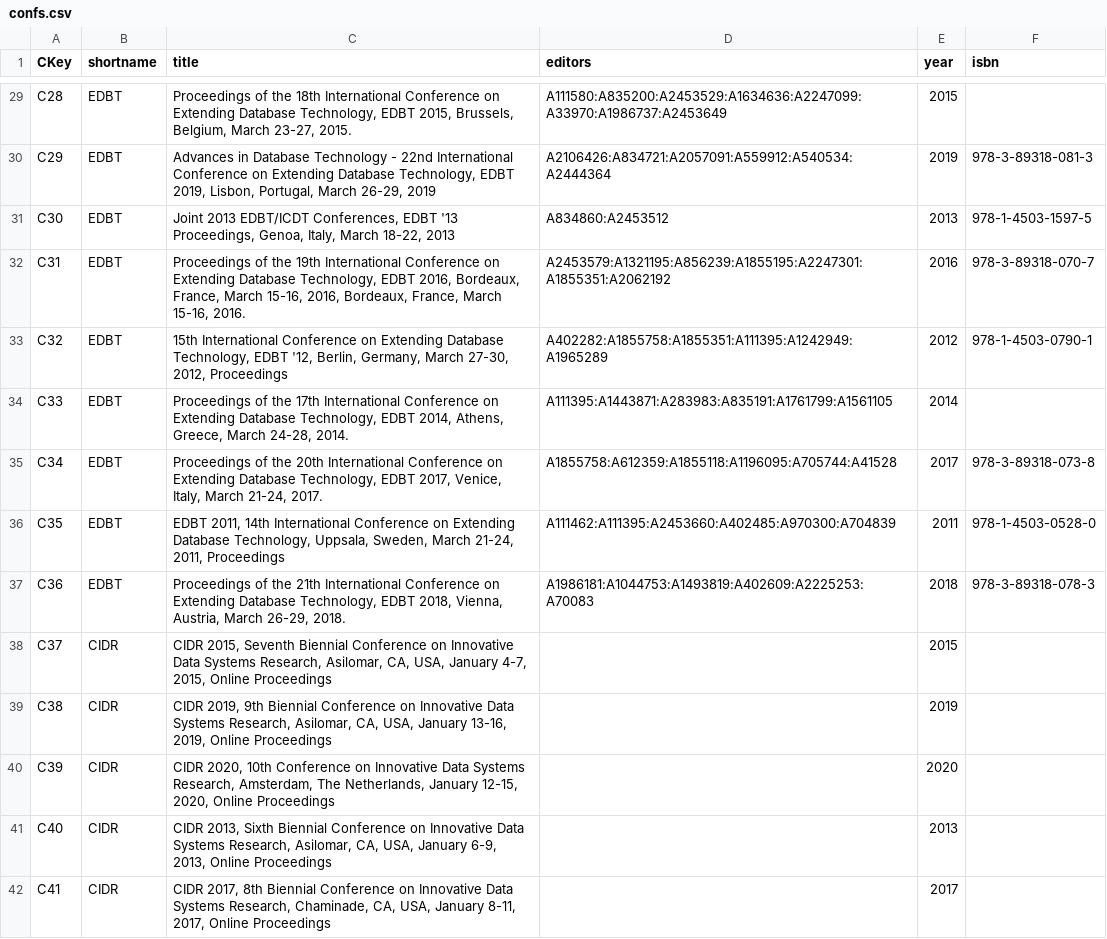
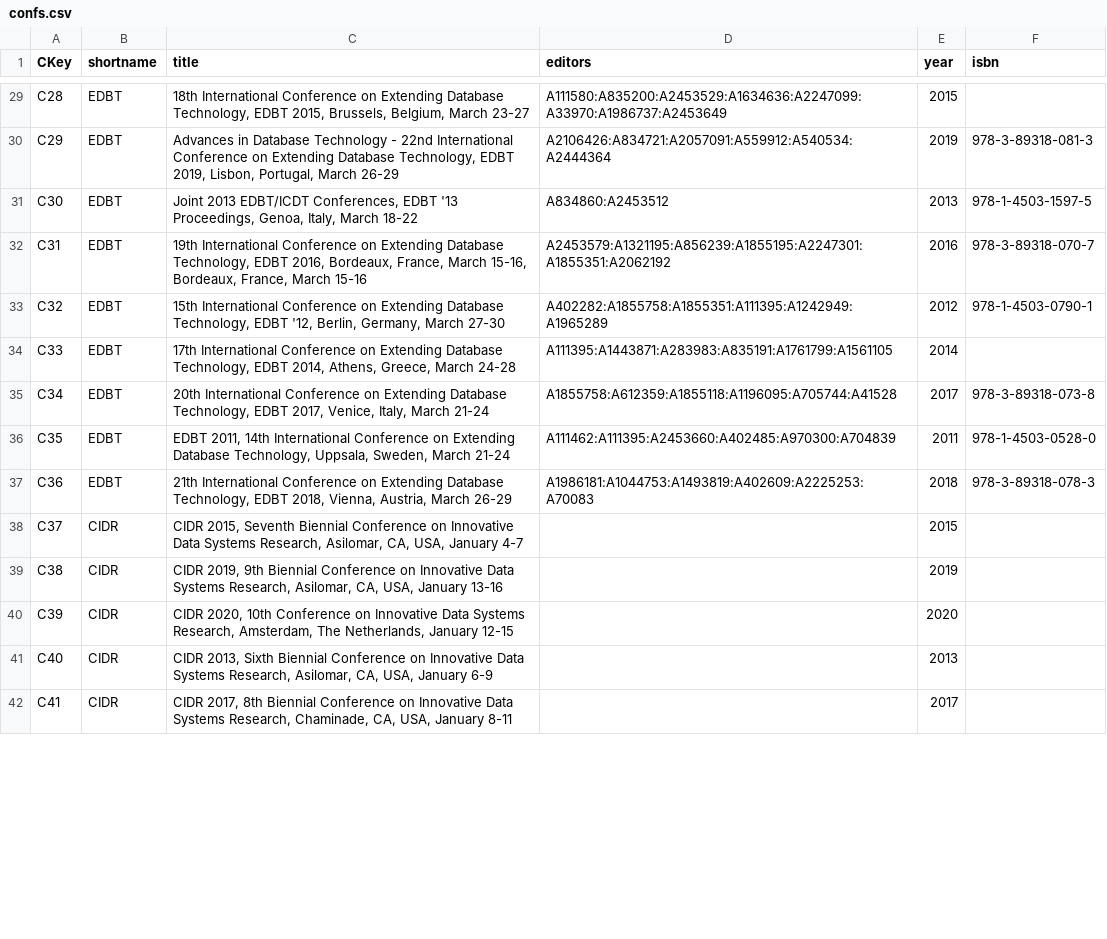
Before and after one commit to tugraz-isds/datasets, a CSV file: dblp_publications/confs.csv, drawn as a sheet; only a part is shown, gaps mark what is left out; the diff covers the shown part only.

Commit message:
Fix normalization of conference titles (rm unnecessary appendices)

```diff
--- a/dblp_publications/confs.csv
+++ b/dblp_publications/confs.csv
@@ -29,14 +29,14 @@ CKey,shortname,title,editors,year,isbn
-"C28","EDBT","Proceedings of the 18th International Conference on Extending Database Technology, EDBT 2015, Brussels, Belgium, March 23-27, 2015.","A111580:A835200:A2453529:A1634636:A2247099:A33970:A1986737:A2453649","2015",
-"C29","EDBT","Advances in Database Technology - 22nd International Conference on Extending Database Technology, EDBT 2019, Lisbon, Portugal, March 26-29, 2019","A2106426:A834721:A2057091:A559912:A540534:A2444364","2019","978-3-89318-081-3"
-"C30","EDBT","Joint 2013 EDBT/ICDT Conferences, EDBT '13 Proceedings, Genoa, Italy, March 18-22, 2013","A834860:A2453512","2013","978-1-4503-1597-5"
-"C31","EDBT","Proceedings of the 19th International Conference on Extending Database Technology, EDBT 2016, Bordeaux, France, March 15-16, 2016, Bordeaux, France, March 15-16, 2016.","A2453579:A1321195:A856239:A1855195:A2247301:A1855351:A2062192","2016","978-3-89318-070-7"
-"C32","EDBT","15th International Conference on Extending Database Technology, EDBT '12, Berlin, Germany, March 27-30, 2012, Proceedings","A402282:A1855758:A1855351:A111395:A1242949:A1965289","2012","978-1-4503-0790-1"
-"C33","EDBT","Proceedings of the 17th International Conference on Extending Database Technology, EDBT 2014, Athens, Greece, March 24-28, 2014.","A111395:A1443871:A283983:A835191:A1761799:A1561105","2014",
-"C34","EDBT","Proceedings of the 20th International Conference on Extending Database Technology, EDBT 2017, Venice, Italy, March 21-24, 2017.","A1855758:A612359:A1855118:A1196095:A705744:A41528","2017","978-3-89318-073-8"
-"C35","EDBT","EDBT 2011, 14th International Conference on Extending Database Technology, Uppsala, Sweden, March 21-24, 2011, Proceedings","A111462:A111395:A2453660:A402485:A970300:A704839","2011","978-1-4503-0528-0"
-"C36","EDBT","Proceedings of the 21th International Conference on Extending Database Technology, EDBT 2018, Vienna, Austria, March 26-29, 2018.","A1986181:A1044753:A1493819:A402609:A2225253:A70083","2018","978-3-89318-078-3"
-"C37","CIDR","CIDR 2015, Seventh Biennial Conference on Innovative Data Systems Research, Asilomar, CA, USA, January 4-7, 2015, Online Proceedings",,"2015",
-"C38","CIDR","CIDR 2019, 9th Biennial Conference on Innovative Data Systems Research, Asilomar, CA, USA, January 13-16, 2019, Online Proceedings",,"2019",
-"C39","CIDR","CIDR 2020, 10th Conference on Innovative Data Systems Research, Amsterdam, The Netherlands, January 12-15, 2020, Online Proceedings",,"2020",
-"C40","CIDR","CIDR 2013, Sixth Biennial Conference on Innovative Data Systems Research, Asilomar, CA, USA, January 6-9, 2013, Online Proceedings",,"2013",
-"C41","CIDR","CIDR 2017, 8th Biennial Conference on Innovative Data Systems Research, Chaminade, CA, USA, January 8-11, 2017, Online Proceedings",,"2017",
+"C28","EDBT","18th International Conference on Extending Database Technology, EDBT 2015, Brussels, Belgium, March 23-27","A111580:A835200:A2453529:A1634636:A2247099:A33970:A1986737:A2453649","2015",
+"C29","EDBT","Advances in Database Technology - 22nd International Conference on Extending Database Technology, EDBT 2019, Lisbon, Portugal, March 26-29","A2106426:A834721:A2057091:A559912:A540534:A2444364","2019","978-3-89318-081-3"
+"C30","EDBT","Joint 2013 EDBT/ICDT Conferences, EDBT '13 Proceedings, Genoa, Italy, March 18-22","A834860:A2453512","2013","978-1-4503-1597-5"
+"C31","EDBT","19th International Conference on Extending Database Technology, EDBT 2016, Bordeaux, France, March 15-16, Bordeaux, France, March 15-16","A2453579:A1321195:A856239:A1855195:A2247301:A1855351:A2062192","2016","978-3-89318-070-7"
+"C32","EDBT","15th International Conference on Extending Database Technology, EDBT '12, Berlin, Germany, March 27-30","A402282:A1855758:A1855351:A111395:A1242949:A1965289","2012","978-1-4503-0790-1"
+"C33","EDBT","17th International Conference on Extending Database Technology, EDBT 2014, Athens, Greece, March 24-28","A111395:A1443871:A283983:A835191:A1761799:A1561105","2014",
+"C34","EDBT","20th International Conference on Extending Database Technology, EDBT 2017, Venice, Italy, March 21-24","A1855758:A612359:A1855118:A1196095:A705744:A41528","2017","978-3-89318-073-8"
+"C35","EDBT","EDBT 2011, 14th International Conference on Extending Database Technology, Uppsala, Sweden, March 21-24","A111462:A111395:A2453660:A402485:A970300:A704839","2011","978-1-4503-0528-0"
+"C36","EDBT","21th International Conference on Extending Database Technology, EDBT 2018, Vienna, Austria, March 26-29","A1986181:A1044753:A1493819:A402609:A2225253:A70083","2018","978-3-89318-078-3"
+"C37","CIDR","CIDR 2015, Seventh Biennial Conference on Innovative Data Systems Research, Asilomar, CA, USA, January 4-7",,"2015",
+"C38","CIDR","CIDR 2019, 9th Biennial Conference on Innovative Data Systems Research, Asilomar, CA, USA, January 13-16",,"2019",
+"C39","CIDR","CIDR 2020, 10th Conference on Innovative Data Systems Research, Amsterdam, The Netherlands, January 12-15",,"2020",
+"C40","CIDR","CIDR 2013, Sixth Biennial Conference on Innovative Data Systems Research, Asilomar, CA, USA, January 6-9",,"2013",
+"C41","CIDR","CIDR 2017, 8th Biennial Conference on Innovative Data Systems Research, Chaminade, CA, USA, January 8-11",,"2017",
```
Also changed, not shown: 123 edited cells elsewhere in this file.
